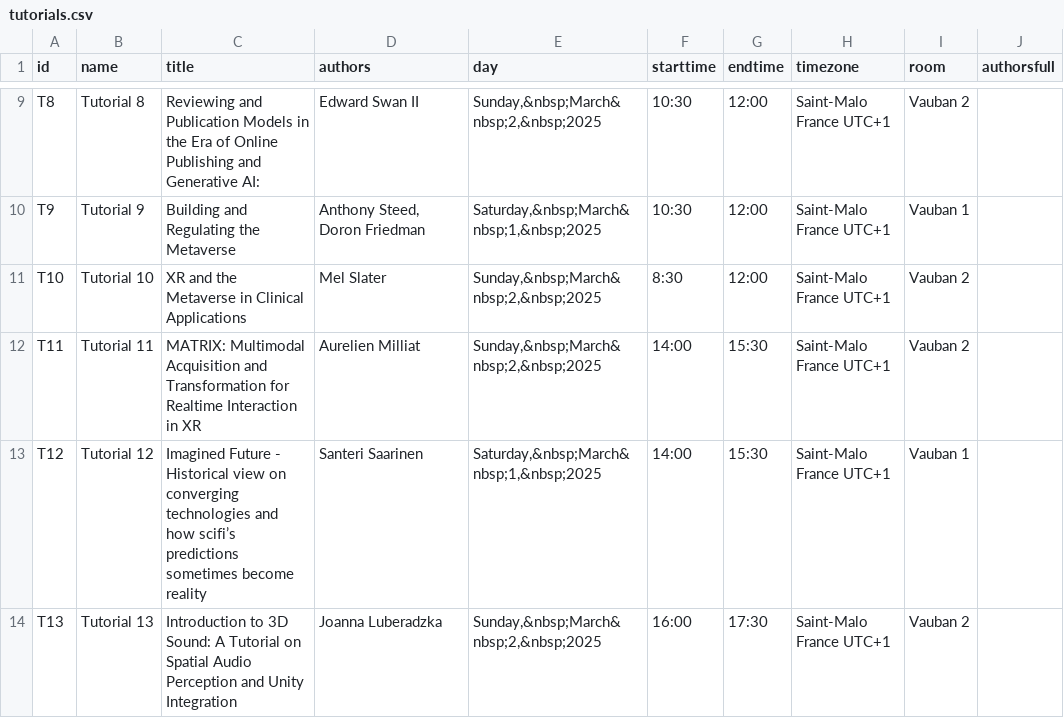
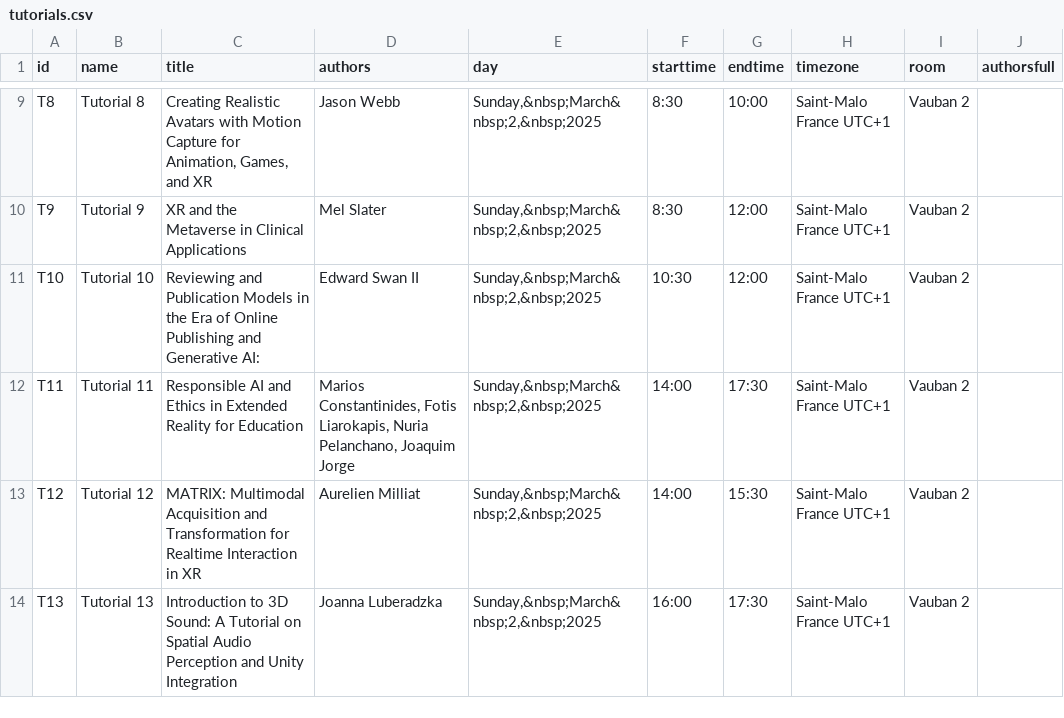
Before and after one commit to ieeevr/2027, a CSV file: _data/tutorials.csv, drawn as a sheet; only a part is shown, gaps mark what is left out; the diff covers the shown part only; the diff names each change by its address in the sheet, - before the commit and + after, or states it on an @@ line.

```diff
--- a/_data/tutorials.csv
+++ b/_data/tutorials.csv
-C9 (title): Reviewing and Publication Models in the Era of Online Publishing and Generative AI:
+C9 (title): Creating Realistic Avatars with Motion Capture for Animation, Games, and XR
-D9 (authors): Edward Swan II
+D9 (authors): Jason Webb
-F9:F10 (starttime): 10:30
+F9:F10 (starttime): 8:30
-G9 (endtime): 12:00
+G9 (endtime): 10:00
-C10 (title): Building and Regulating the Metaverse
+C10 (title): XR and the Metaverse in Clinical Applications
-D10 (authors): Anthony Steed, Doron Friedman
+D10 (authors): Mel Slater
-E10 (day): Saturday,&nbsp;March&nbsp;1,&nbsp;2025
+E10 (day): Sunday,&nbsp;March&nbsp;2,&nbsp;2025
-I10 (room): Vauban 1
+I10 (room): Vauban 2
-C11 (title): XR and the Metaverse in Clinical Applications
+C11 (title): Reviewing and Publication Models in the Era of Online Publishing and Generative AI:
-D11 (authors): Mel Slater
+D11 (authors): Edward Swan II
-F11 (starttime): 8:30
+F11 (starttime): 10:30
-C12 (title): MATRIX: Multimodal Acquisition and Transformation for Realtime Interaction in XR
+C12 (title): Responsible AI and Ethics in Extended Reality for Education
-D12 (authors): Aurelien Milliat
+D12 (authors): Marios Constantinides, Fotis Liarokapis, Nuria Pelanchano, Joaquim Jorge
-G12 (endtime): 15:30
+G12 (endtime): 17:30
-C13 (title): Imagined Future - Historical view on converging technologies and how scifi’s predictions sometimes become reality
+C13 (title): MATRIX: Multimodal Acquisition and Transformation for Realtime Interaction in XR
-D13 (authors): Santeri Saarinen
+D13 (authors): Aurelien Milliat
-E13 (day): Saturday,&nbsp;March&nbsp;1,&nbsp;2025
+E13 (day): Sunday,&nbsp;March&nbsp;2,&nbsp;2025
-I13 (room): Vauban 1
+I13 (room): Vauban 2
```
Also changed, not shown: 31 edited cells elsewhere in this file, 1 other file.
